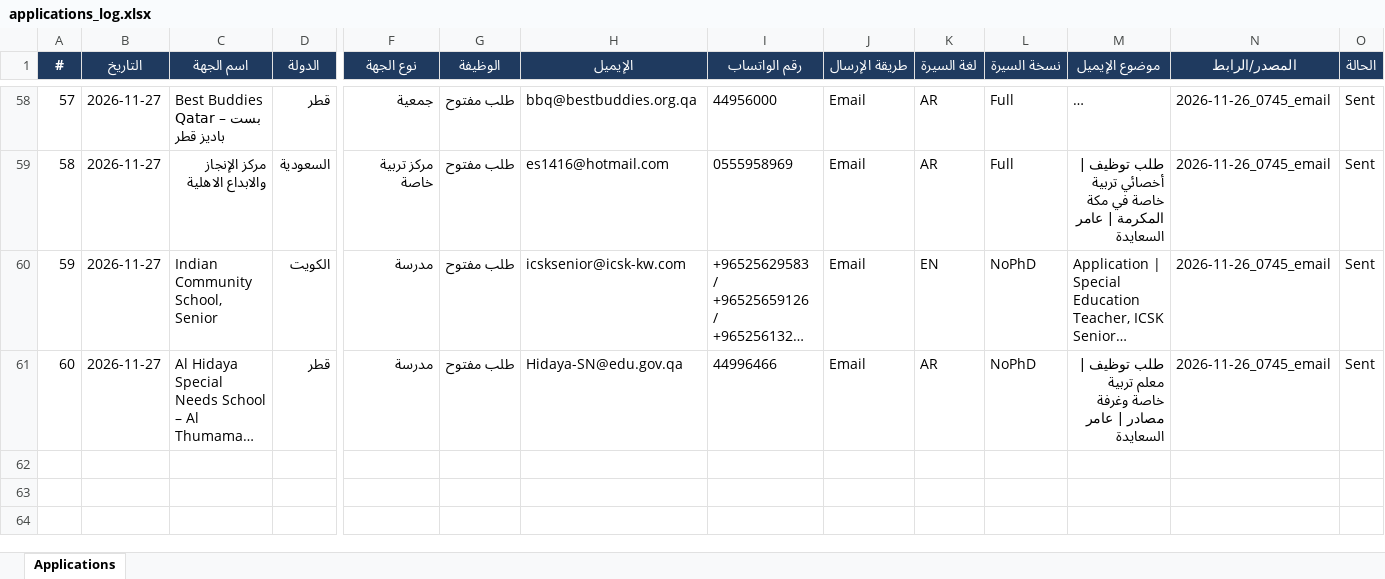
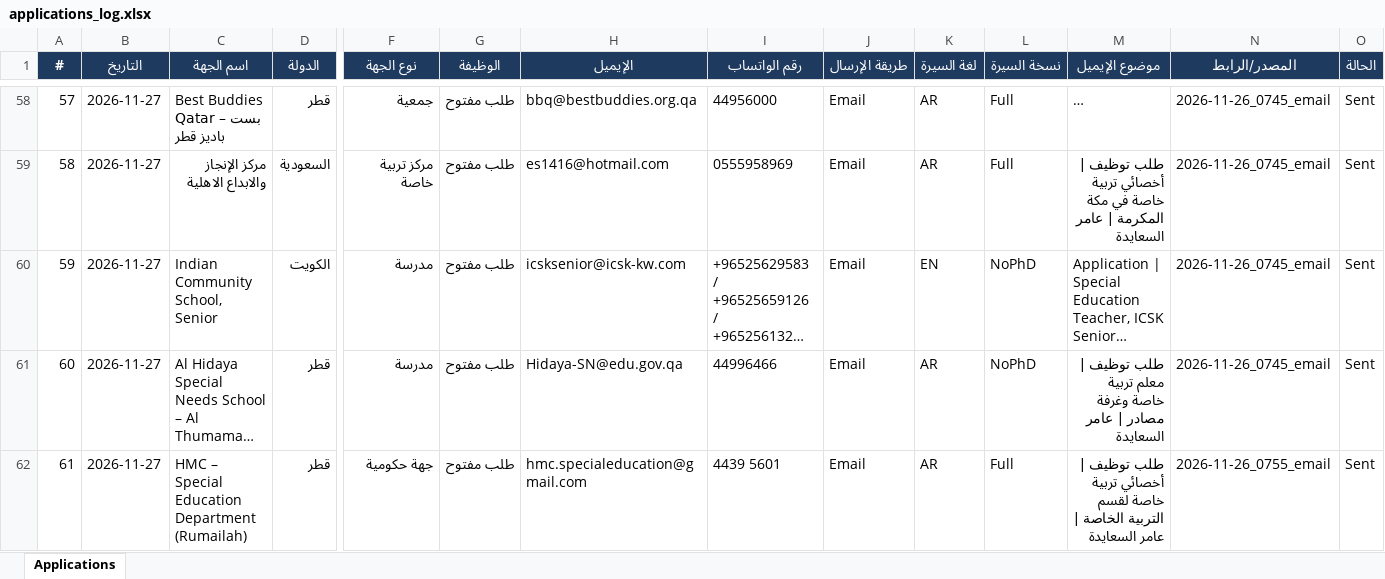
Before and after one commit to apptawfeer-blip/Job-application-11, an Excel workbook: output/applications_log.xlsx, sheet Applications, drawn as a sheet; only a part is shown, gaps mark what is left out; long unchanged cells end in …; values as stored, in another font and other column widths than the file's, no borders; rows hold the shown columns only; the diff names each change by its address in the sheet, - before the commit and + after, or states it on an @@ line.

```diff
--- a/output/applications_log.xlsx (sheet Applications)
+++ b/output/applications_log.xlsx (sheet Applications)
+row 62: 61 | 2026-11-27 | HMC – Special Education Department (Rumailah) | قطر | جهة حكومية | طلب مفتوح | hmc.specialeducation@gmail.com | 4439 5601 | Email | AR | Full | طلب توظيف | أخصائي تربية خاصة لقسم التربية الخاصة | عامر السعايدة | 2026-11-26_0755_email | Sent
```
Also changed, not shown: output/dashboard.xlsx, output/targets/Targets_Jordan.xlsx, 14 other files.
